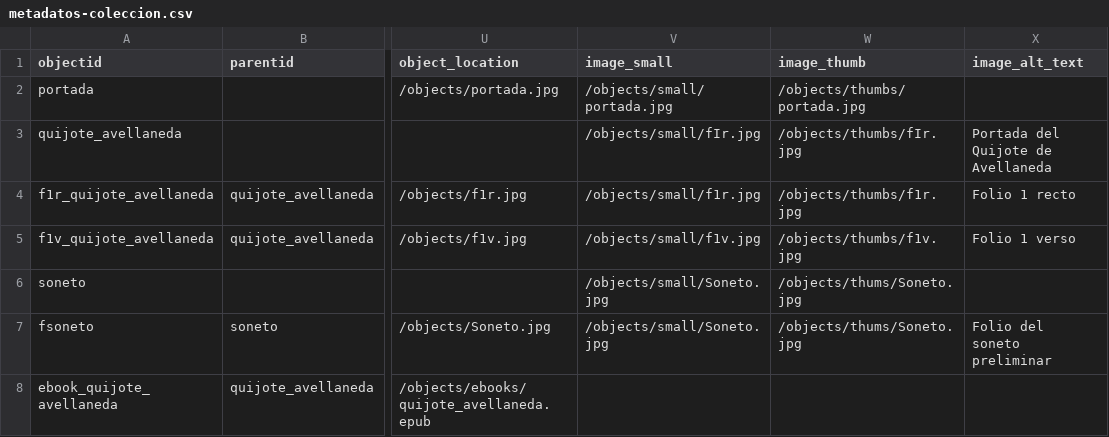
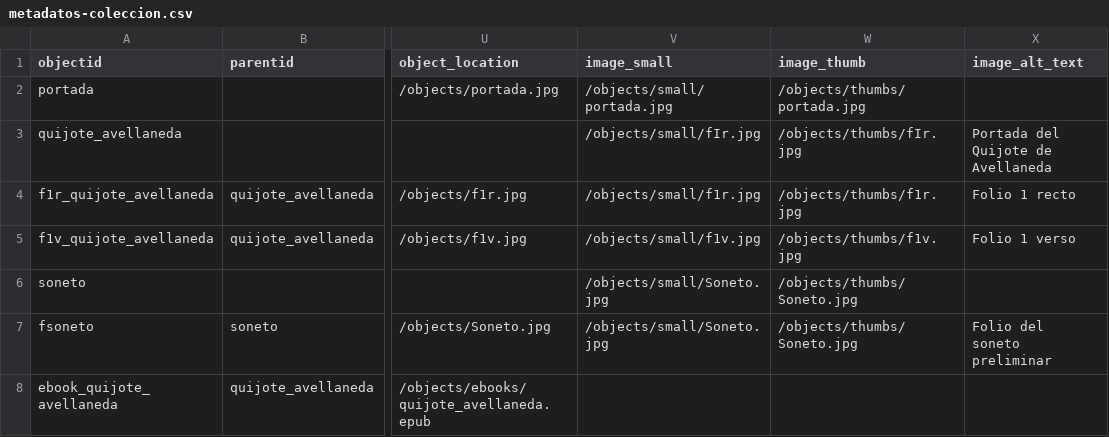
Before and after one commit to mtravelo/avellaneda15-16-colecciones, a CSV file: _data/metadatos-coleccion.csv, drawn as a sheet; only a part is shown, gaps mark what is left out; the diff names each change by its address in the sheet, - before the commit and + after, or states it on an @@ line.

Commit message:
corregir thums por thumbs

```diff
--- a/_data/metadatos-coleccion.csv
+++ b/_data/metadatos-coleccion.csv
-W6:W7 (image_thumb): /objects/thums/Soneto.jpg
+W6:W7 (image_thumb): /objects/thumbs/Soneto.jpg
```
